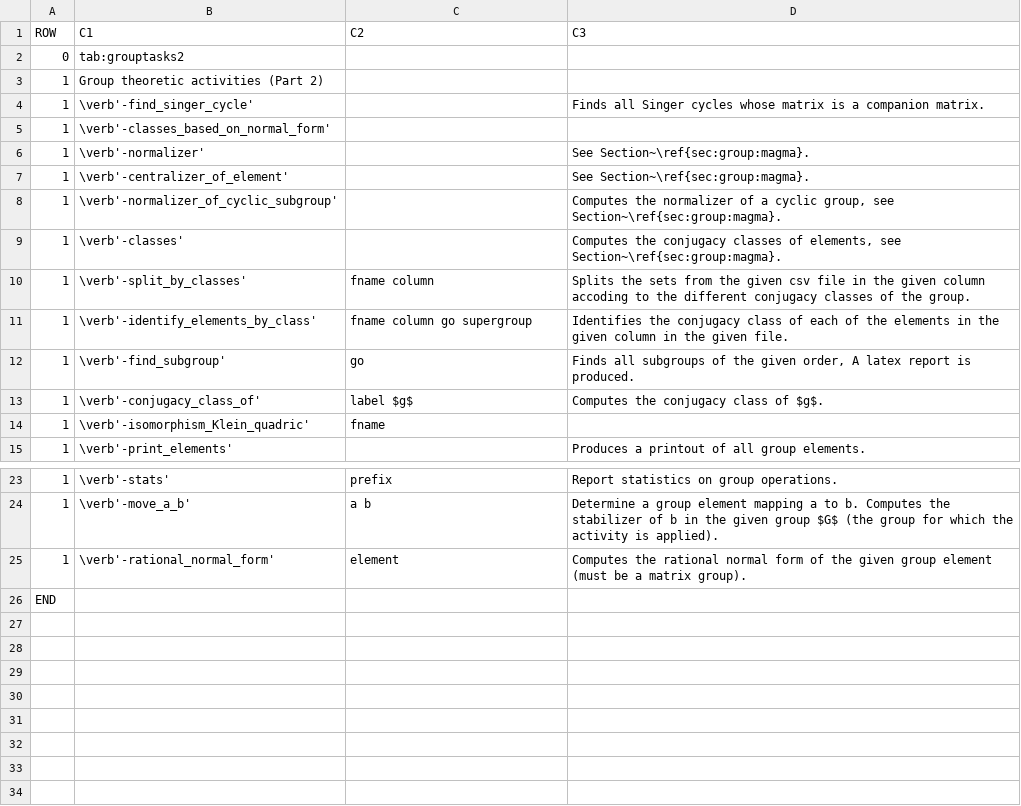
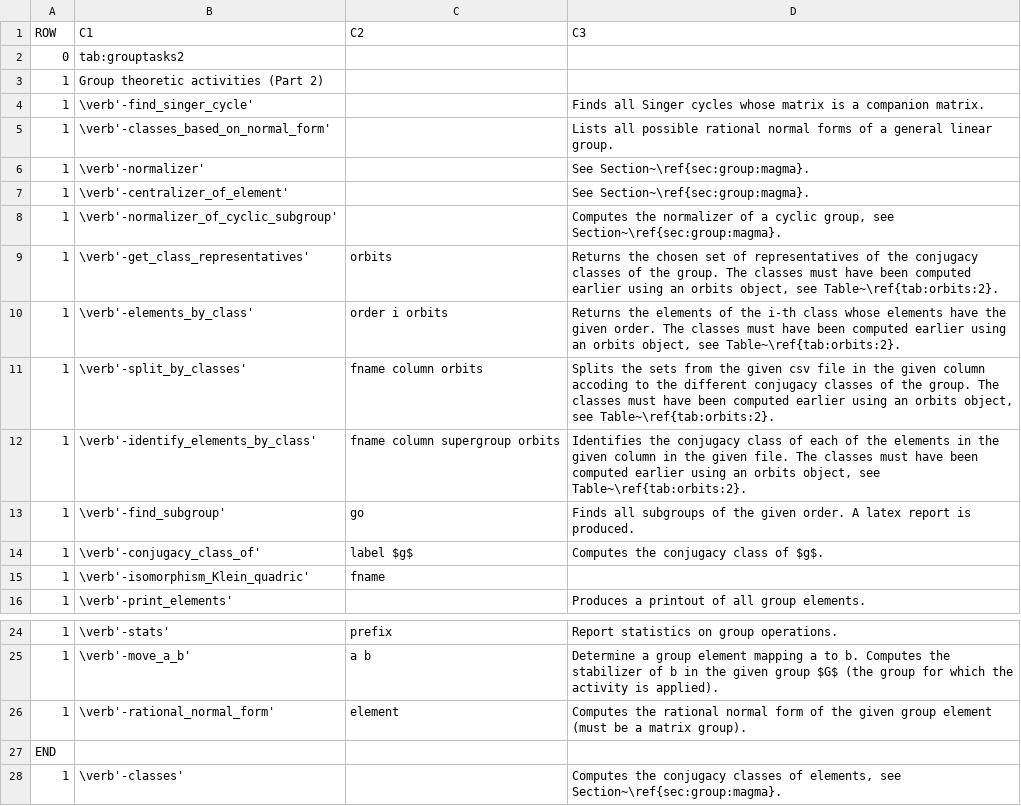
Before and after one commit to abetten/orbiter, a CSV file: doc/tables/commands/group_theoretic_activity_2.csv, drawn as a sheet; only a part is shown, gaps mark what is left out.

Commit message:
added class girth_finder to compute the girth of a graph and to find all shortest cycles. Added some bits on transvections. Moved conjugacy classes into the orbits data structure.

```diff
--- a/doc/tables/commands/group_theoretic_activity_2.csv
+++ b/doc/tables/commands/group_theoretic_activity_2.csv
@@ -4,3 +4,3 @@ ROW,C1,C2,C3
 1,"\verb'-find_singer_cycle' ","  ","Finds all Singer cycles whose matrix is a companion matrix. "
-1,"\verb'-classes_based_on_normal_form' "," "," "
+1,"\verb'-classes_based_on_normal_form' "," "," Lists all possible rational normal forms of a general linear group. "
 1,"\verb'-normalizer' ","  ","See Section~\ref{sec:group:magma}."
@@ -8,6 +8,7 @@ ROW,C1,C2,C3
 1,"\verb'-normalizer_of_cyclic_subgroup' ","  ","Computes the normalizer of a cyclic group, see Section~\ref{sec:group:magma}."
-1,"\verb'-classes' ","  ","Computes the conjugacy classes of elements, see Section~\ref{sec:group:magma}."
-1,"\verb'-split_by_classes' "," fname column "," Splits the sets from the given csv file in the given column accoding to the different conjugacy classes of the group."
-1,"\verb'-identify_elements_by_class' "," fname column go supergroup"," Identifies the conjugacy class of each of the elements in the given column in the given file."
-1,"\verb'-find_subgroup' "," go"," Finds all subgroups of the given order, A latex report is produced."
+1,"\verb'-get_class_representatives' "," orbits ","Returns the chosen set of representatives of the conjugacy classes of the group. The classes must have been computed earlier using an orbits object, see Table~\ref{tab:orbits:2}. "
+1,"\verb'-elements_by_class' "," order i orbits ","Returns the elements of the i-th class whose elements have the given order. The classes must have been computed earlier using an orbits object, see Table~\ref{tab:orbits:2}. "
+1,"\verb'-split_by_classes' "," fname column orbits "," Splits the sets from the given csv file in the given column accoding to the different conjugacy classes of the group. The classes must have been computed earlier using an orbits object, see Table~\ref{tab:orbits:2}. "
+1,"\verb'-identify_elements_by_class' "," fname column supergroup orbits"," Identifies the conjugacy class of each of the elements in the given column in the given file. The classes must have been computed earlier using an orbits object, see Table~\ref{tab:orbits:2}. "
+1,"\verb'-find_subgroup' "," go"," Finds all subgroups of the given order. A latex report is produced."
 1,"\verb'-conjugacy_class_of' "," label $g$ "," Computes the conjugacy class of $g$. "
@@ -26 +27,2 @@ ROW,C1,C2,C3
 END
+1,"\verb'-classes' ","  ","Computes the conjugacy classes of elements, see Section~\ref{sec:group:magma}."
```
Also changed, not shown: doc/tables/commands/graph_theoretic_activities_2.csv, doc/tables/commands/group_theoretic_activity_1.csv, 45 other files.
